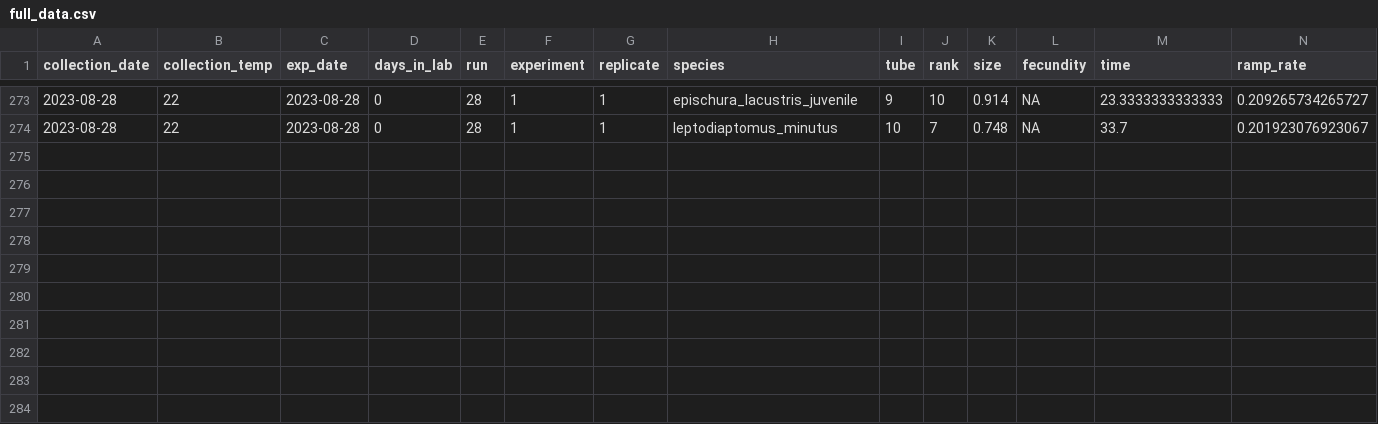
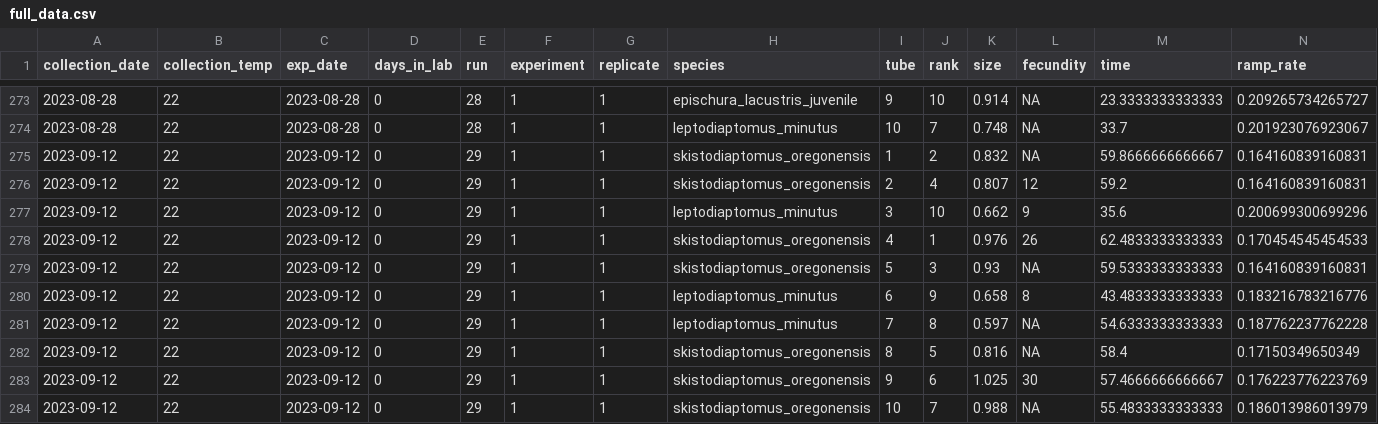
Before and after one commit to ZoopEcoEvo/champlain_seasonality, a CSV file: Output/Data/full_data.csv, drawn as a sheet; only a part is shown, gaps mark what is left out; rows hold the shown columns only; the diff names each change by its address in the sheet, - before the commit and + after, or states it on an @@ line.

Commit message:
New experimental data

```diff
--- a/Output/Data/full_data.csv
+++ b/Output/Data/full_data.csv
+row 275: 2023-09-12 | 22 | 2023-09-12 | 0 | 29 | 1 | 1 | skistodiaptomus_oregonensis | 1 | 2 | 0.832 | NA | 59.8666666666667 | 0.164160839160831
+row 276: 2023-09-12 | 22 | 2023-09-12 | 0 | 29 | 1 | 1 | skistodiaptomus_oregonensis | 2 | 4 | 0.807 | 12 | 59.2 | 0.164160839160831
+row 277: 2023-09-12 | 22 | 2023-09-12 | 0 | 29 | 1 | 1 | leptodiaptomus_minutus | 3 | 10 | 0.662 | 9 | 35.6 | 0.200699300699296
+row 278: 2023-09-12 | 22 | 2023-09-12 | 0 | 29 | 1 | 1 | skistodiaptomus_oregonensis | 4 | 1 | 0.976 | 26 | 62.4833333333333 | 0.170454545454533
+row 279: 2023-09-12 | 22 | 2023-09-12 | 0 | 29 | 1 | 1 | skistodiaptomus_oregonensis | 5 | 3 | 0.93 | NA | 59.5333333333333 | 0.164160839160831
+row 280: 2023-09-12 | 22 | 2023-09-12 | 0 | 29 | 1 | 1 | leptodiaptomus_minutus | 6 | 9 | 0.658 | 8 | 43.4833333333333 | 0.183216783216776
+row 281: 2023-09-12 | 22 | 2023-09-12 | 0 | 29 | 1 | 1 | leptodiaptomus_minutus | 7 | 8 | 0.597 | NA | 54.6333333333333 | 0.187762237762228
+row 282: 2023-09-12 | 22 | 2023-09-12 | 0 | 29 | 1 | 1 | skistodiaptomus_oregonensis | 8 | 5 | 0.816 | NA | 58.4 | 0.17150349650349
+row 283: 2023-09-12 | 22 | 2023-09-12 | 0 | 29 | 1 | 1 | skistodiaptomus_oregonensis | 9 | 6 | 1.025 | 30 | 57.4666666666667 | 0.176223776223769
+row 284: 2023-09-12 | 22 | 2023-09-12 | 0 | 29 | 1 | 1 | skistodiaptomus_oregonensis | 10 | 7 | 0.988 | NA | 55.4833333333333 | 0.186013986013979
```
Also changed, not shown: 31 other files.
